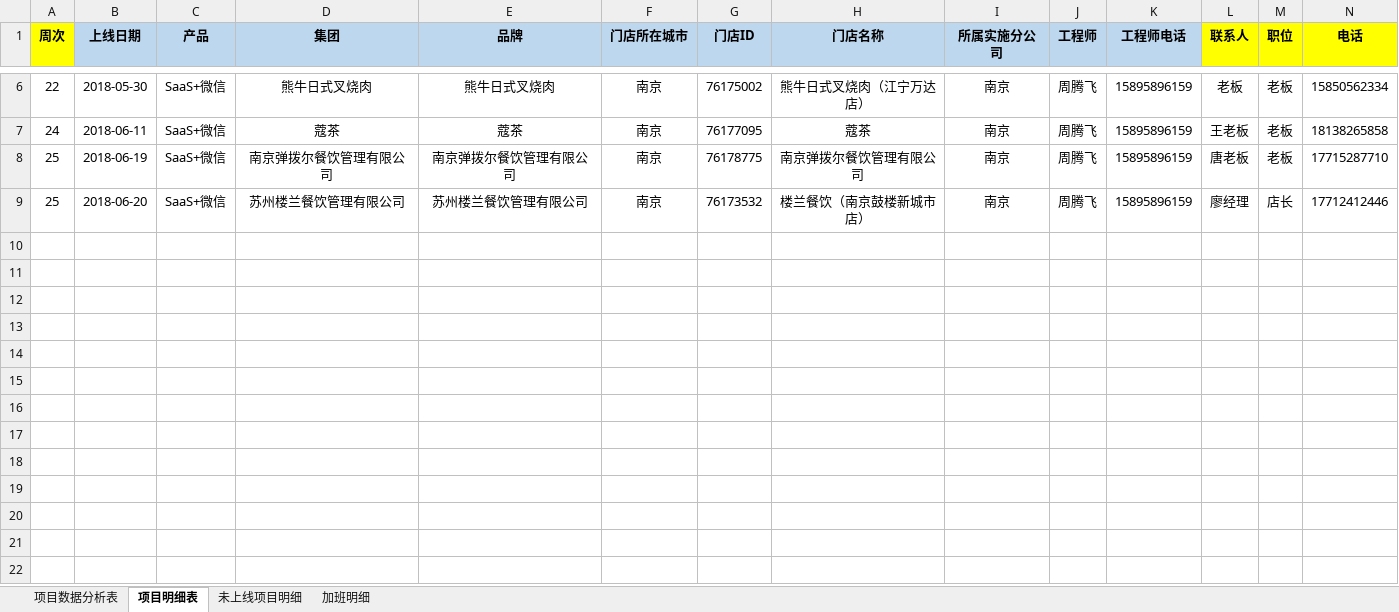
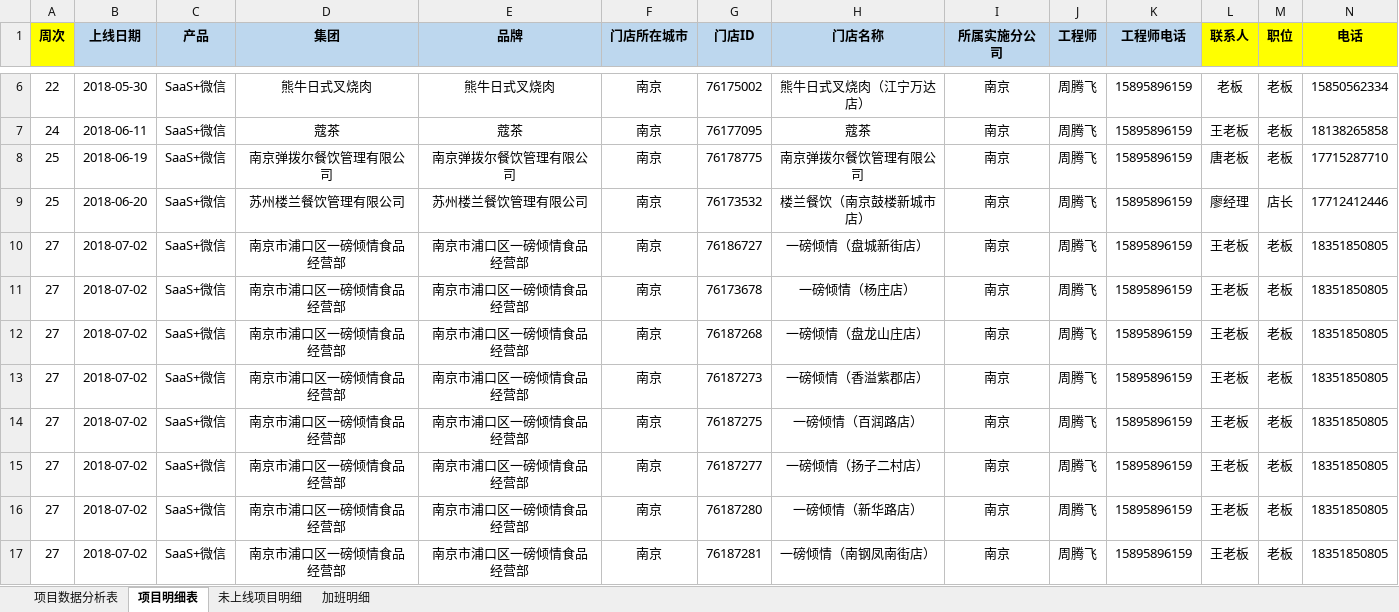
Before and after one commit to zhanglei601396810/NanJing, an Excel workbook: 周数据/《实施上线数据统计表》- 周腾飞.xlsx, sheet 项目明细表, drawn as a sheet; only a part is shown, gaps mark what is left out; values as stored, in another font and other column widths than the file's, no borders; rows hold the shown columns only; the diff names each change by its address in the sheet, - before the commit and + after, or states it on an @@ line.

Commit message:
经旺平

```diff
--- a/周数据/《实施上线数据统计表》- 周腾飞.xlsx (sheet 项目明细表)
+++ b/周数据/《实施上线数据统计表》- 周腾飞.xlsx (sheet 项目明细表)
+row 10: 27 | 2018-07-02 | SaaS+微信 | 南京市浦口区一磅倾情食品经营部 | 南京市浦口区一磅倾情食品经营部 | 南京 | 76186727 | 一磅倾情（盘城新街店） | 南京 | 周腾飞 | 15895896159 | 王老板 | 老板 | 18351850805
+row 11: 27 | 2018-07-02 | SaaS+微信 | 南京市浦口区一磅倾情食品经营部 | 南京市浦口区一磅倾情食品经营部 | 南京 | 76173678 | 一磅倾情（杨庄店） | 南京 | 周腾飞 | 15895896159 | 王老板 | 老板 | 18351850805
+row 12: 27 | 2018-07-02 | SaaS+微信 | 南京市浦口区一磅倾情食品经营部 | 南京市浦口区一磅倾情食品经营部 | 南京 | 76187268 | 一磅倾情（盘龙山庄店） | 南京 | 周腾飞 | 15895896159 | 王老板 | 老板 | 18351850805
+row 13: 27 | 2018-07-02 | SaaS+微信 | 南京市浦口区一磅倾情食品经营部 | 南京市浦口区一磅倾情食品经营部 | 南京 | 76187273 | 一磅倾情（香溢紫郡店） | 南京 | 周腾飞 | 15895896159 | 王老板 | 老板 | 18351850805
+row 14: 27 | 2018-07-02 | SaaS+微信 | 南京市浦口区一磅倾情食品经营部 | 南京市浦口区一磅倾情食品经营部 | 南京 | 76187275 | 一磅倾情（百润路店） | 南京 | 周腾飞 | 15895896159 | 王老板 | 老板 | 18351850805
+row 15: 27 | 2018-07-02 | SaaS+微信 | 南京市浦口区一磅倾情食品经营部 | 南京市浦口区一磅倾情食品经营部 | 南京 | 76187277 | 一磅倾情（扬子二村店） | 南京 | 周腾飞 | 15895896159 | 王老板 | 老板 | 18351850805
+row 16: 27 | 2018-07-02 | SaaS+微信 | 南京市浦口区一磅倾情食品经营部 | 南京市浦口区一磅倾情食品经营部 | 南京 | 76187280 | 一磅倾情（新华路店） | 南京 | 周腾飞 | 15895896159 | 王老板 | 老板 | 18351850805
+row 17: 27 | 2018-07-02 | SaaS+微信 | 南京市浦口区一磅倾情食品经营部 | 南京市浦口区一磅倾情食品经营部 | 南京 | 76187281 | 一磅倾情（南钢凤南街店） | 南京 | 周腾飞 | 15895896159 | 王老板 | 老板 | 18351850805
```
Also changed, not shown: sheet 未上线项目明细, sheet 项目数据分析表.
